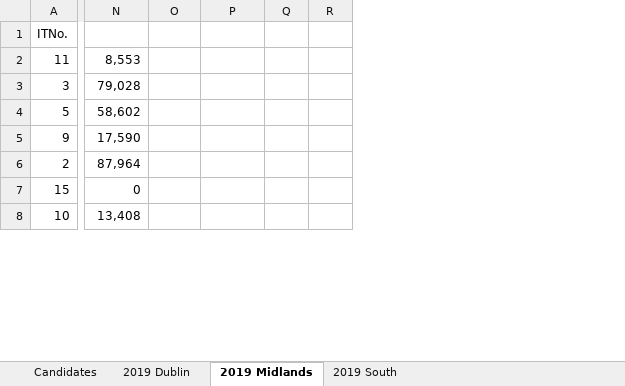
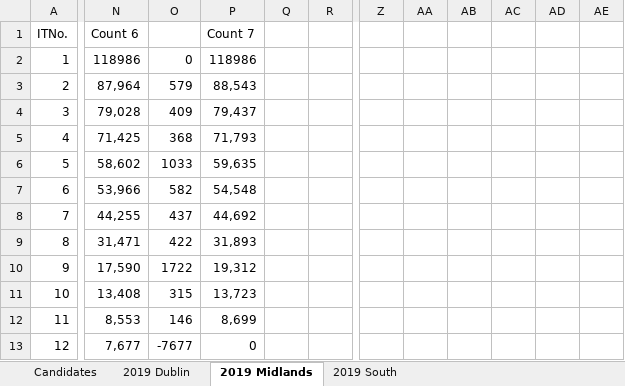
Before and after one commit to gerrymulvenna/council17, an Excel workbook: europarl/europarl-ireland-2019.xlsx, sheet 2019 Midlands, drawn as a sheet; only a part is shown, gaps mark what is left out; values as stored, in another font and other column widths than the file's, no borders; removed rows and columns are numbered as before the commit, all else as after; rows hold the shown columns only; the diff covers the shown part only; the diff names each change by its address in the sheet, - before the commit and + after, or states it on an @@ line.

Commit message:
Stage 7 midlands added Signed-off-by: Gerry Mulvenna <git@movingwifi.com>

```diff
--- a/europarl/europarl-ireland-2019.xlsx (sheet 2019 Midlands)
+++ b/europarl/europarl-ireland-2019.xlsx (sheet 2019 Midlands)
-column Q, empty
-column R, empty
+column Q, empty
+column R, empty
+column Z, empty
+column AA, empty
+column AB, empty
+column AC, empty
+column AD, empty
+column AE, empty
-N1: (empty)
+N1: Count 6
-P1: (empty)
+P1: Count 7
-row 2: 11 | 8,553
+row 2: 1 | 118986 | 0 | 118986
+row 3: 2 | 87,964 | 579 | 88,543
-O4: (empty)
+O4: 409
-P4: (empty)
+P4: 79,437
+row 5: 4 | 71,425 | 368 | 71,793
-O6: (empty)
+O6: 1033
-P6: (empty)
+P6: 59,635
+row 7: 6 | 53,966 | 582 | 54,548
+row 8: 7 | 44,255 | 437 | 44,692
+row 9: 8 | 31,471 | 422 | 31,893
-O10: (empty)
+O10: 1722
-P10: (empty)
+P10: 19,312
-row 6: 2 | 87,964
-row 7: 15 | 0
-O11: (empty)
+O11: 315
-P11: (empty)
+P11: 13,723
+row 12: 11 | 8,553 | 146 | 8,699
+row 13: 12 | 7,677 | -7677 | 0
```
Also changed, not shown: 2 added rows, 7 removed rows, 1 added column and 6 edited cells elsewhere in this sheet, formulas that keep their value, 1 other file.
